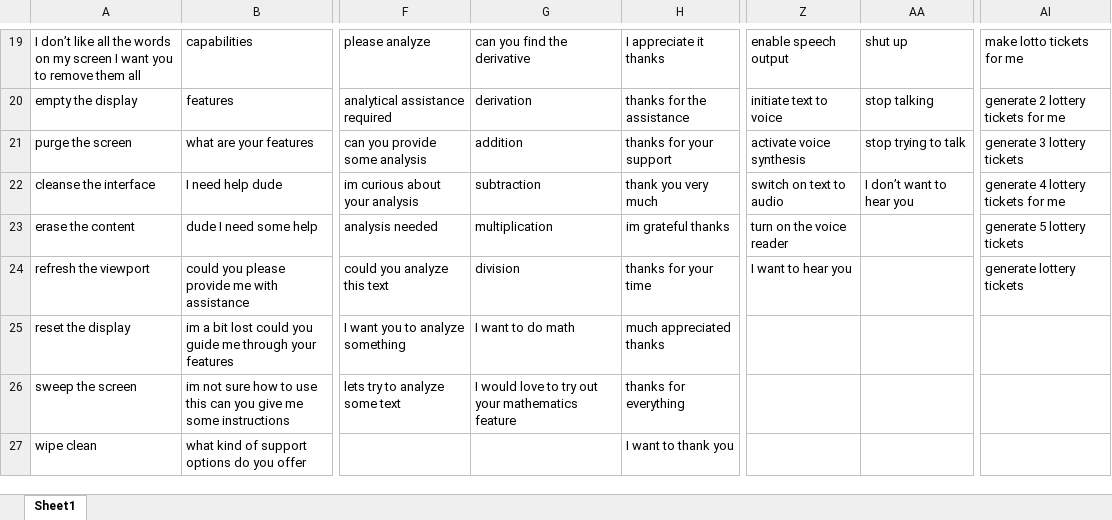
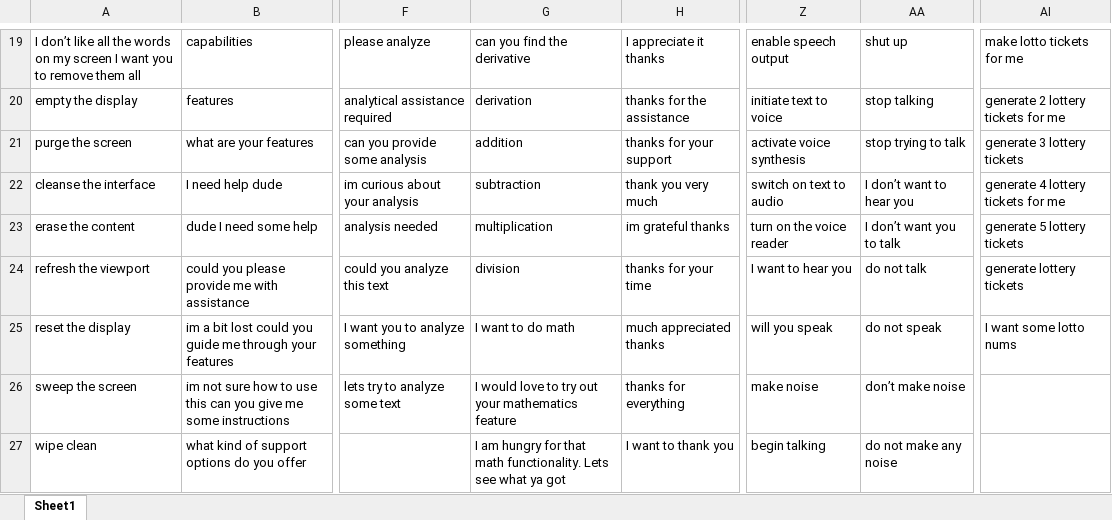
Before and after one commit to henX117/chatbot, an Excel workbook: logic/SpaCy/training_data.xlsx, sheet Sheet1, drawn as a sheet; only a part is shown, gaps mark what is left out; values as stored, in another font and other column widths than the file's, no borders; table styles not drawn; the diff covers the shown part only; the diff names each change by its address in the sheet, - before the commit and + after, or states it on an @@ line.

Commit message:
General Improvements & Bug Fixes
- Hal.py is improved at handling errors.
- intents.py is improved at handling errors
- added framework for new intent 'checkapikeys'
- training data has been updated
- math.py has been improved at handling errors
- setup.py has been updated

```diff
--- a/logic/SpaCy/training_data.xlsx (sheet Sheet1)
+++ b/logic/SpaCy/training_data.xlsx (sheet Sheet1)
-AA23: (empty)
+AA23: I don’t want you to talk
-AA24: (empty)
+AA24: do not talk
-Z25: (empty)
+Z25: will you speak
-AA25: (empty)
+AA25: do not speak
-AI25: (empty)
+AI25: I want some lotto nums
-Z26: (empty)
+Z26: make noise
-AA26: (empty)
+AA26: don’t make noise
-G27: (empty)
+G27: I am hungry for that math functionality. Lets see what ya got
-Z27: (empty)
+Z27: begin talking
-AA27: (empty)
+AA27: do not make any noise
```
Also changed, not shown: 1 added row and 20 edited cells elsewhere in this sheet, 7 other files.
